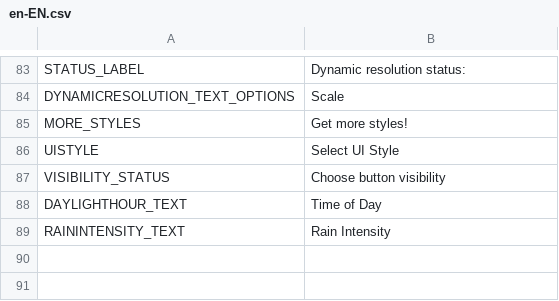
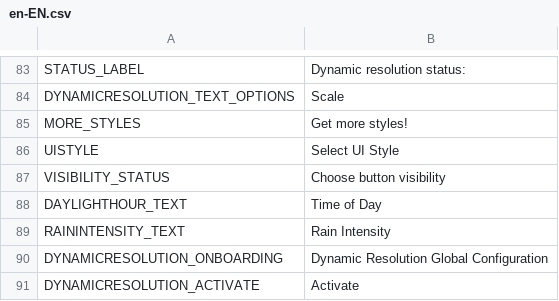
Before and after one commit to NyokoDev/Lumina, a CSV file: Ultimate Eyecandy/Translations/en-EN.csv, drawn as a sheet; only a part is shown, gaps mark what is left out.

```diff
--- a/Ultimate Eyecandy/Translations/en-EN.csv
+++ b/Ultimate Eyecandy/Translations/en-EN.csv
@@ -89 +89,3 @@ DAYLIGHTHOUR_TEXT,Time of Day
 RAININTENSITY_TEXT,Rain Intensity
+DYNAMICRESOLUTION_ONBOARDING,Dynamic Resolution Global Configuration
+DYNAMICRESOLUTION_ACTIVATE,Activate
```
Also changed, not shown: 20 other files.
